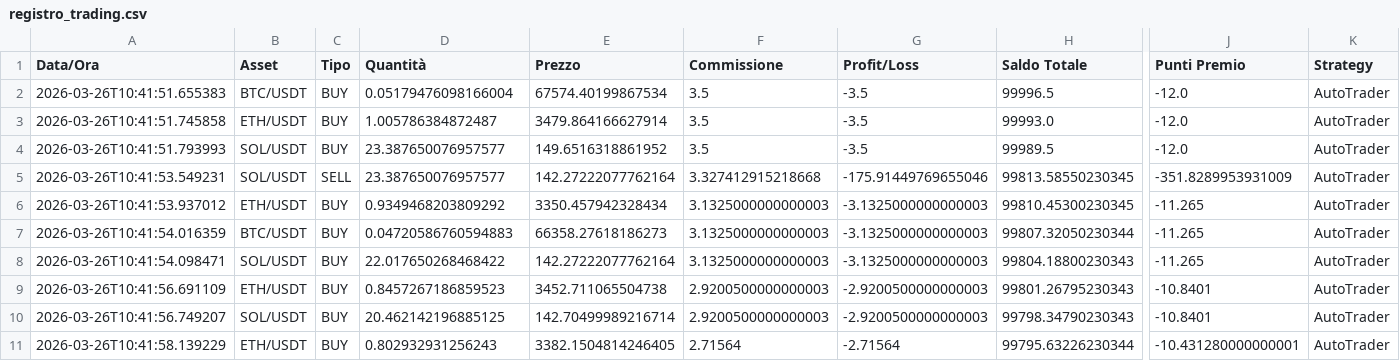
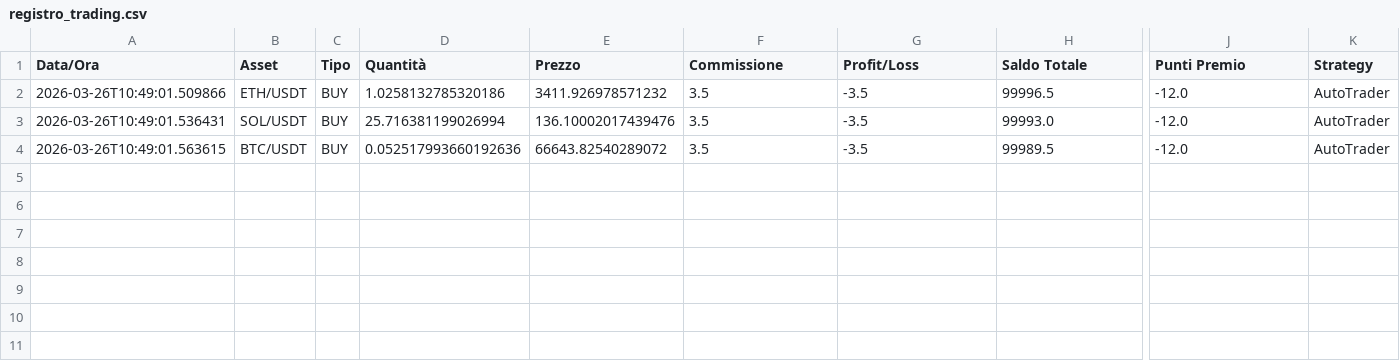
Before and after one commit to ballales1984-wq/ai-trading-system, a CSV file: data/trading/registro_trading.csv, drawn as a sheet; only a part is shown, gaps mark what is left out; rows hold the shown columns only; the diff names each change by its address in the sheet, - before the commit and + after, or states it on an @@ line.

Commit message:
Update: main trader and trading data

```diff
--- a/data/trading/registro_trading.csv
+++ b/data/trading/registro_trading.csv
-A2 (Data/Ora): 2026-03-26T10:41:51.655383
+A2 (Data/Ora): 2026-03-26T10:49:01.509866
-B2 (Asset): BTC/USDT
+B2 (Asset): ETH/USDT
-D2 (Quantità): 0.05179476098166004
+D2 (Quantità): 1.0258132785320186
-E2 (Prezzo): 67574.40199867534
+E2 (Prezzo): 3411.926978571232
-A3 (Data/Ora): 2026-03-26T10:41:51.745858
+A3 (Data/Ora): 2026-03-26T10:49:01.536431
-B3 (Asset): ETH/USDT
+B3 (Asset): SOL/USDT
-D3 (Quantità): 1.005786384872487
+D3 (Quantità): 25.716381199026994
-E3 (Prezzo): 3479.864166627914
+E3 (Prezzo): 136.10002017439476
-A4 (Data/Ora): 2026-03-26T10:41:51.793993
+A4 (Data/Ora): 2026-03-26T10:49:01.563615
-B4 (Asset): SOL/USDT
+B4 (Asset): BTC/USDT
-D4 (Quantità): 23.387650076957577
+D4 (Quantità): 0.052517993660192636
-E4 (Prezzo): 149.6516318861952
+E4 (Prezzo): 66643.82540289072
-row 5: 2026-03-26T10:41:53.549231 | SOL/USDT | SELL | 23.387650076957577 | 142.27222077762164 | 3.327412915218668 | -175.91449769655046 | 99813.58550230345 | -351.8289953931009 | AutoTrader
-row 6: 2026-03-26T10:41:53.937012 | ETH/USDT | BUY | 0.9349468203809292 | 3350.457942328434 | 3.1325000000000003 | -3.1325000000000003 | 99810.45300230345 | -11.265 | AutoTrader
-row 7: 2026-03-26T10:41:54.016359 | BTC/USDT | BUY | 0.04720586760594883 | 66358.27618186273 | 3.1325000000000003 | -3.1325000000000003 | 99807.32050230344 | -11.265 | AutoTrader
-row 8: 2026-03-26T10:41:54.098471 | SOL/USDT | BUY | 22.017650268468422 | 142.27222077762164 | 3.1325000000000003 | -3.1325000000000003 | 99804.18800230343 | -11.265 | AutoTrader
-row 9: 2026-03-26T10:41:56.691109 | ETH/USDT | BUY | 0.8457267186859523 | 3452.711065504738 | 2.9200500000000003 | -2.9200500000000003 | 99801.26795230343 | -10.8401 | AutoTrader
-row 10: 2026-03-26T10:41:56.749207 | SOL/USDT | BUY | 20.462142196885125 | 142.70499989216714 | 2.9200500000000003 | -2.9200500000000003 | 99798.34790230343 | -10.8401 | AutoTrader
-row 11: 2026-03-26T10:41:58.139229 | ETH/USDT | BUY | 0.802932931256243 | 3382.1504814246405 | 2.71564 | -2.71564 | 99795.63226230344 | -10.431280000000001 | AutoTrader
```
Also changed, not shown: 4 other files.
